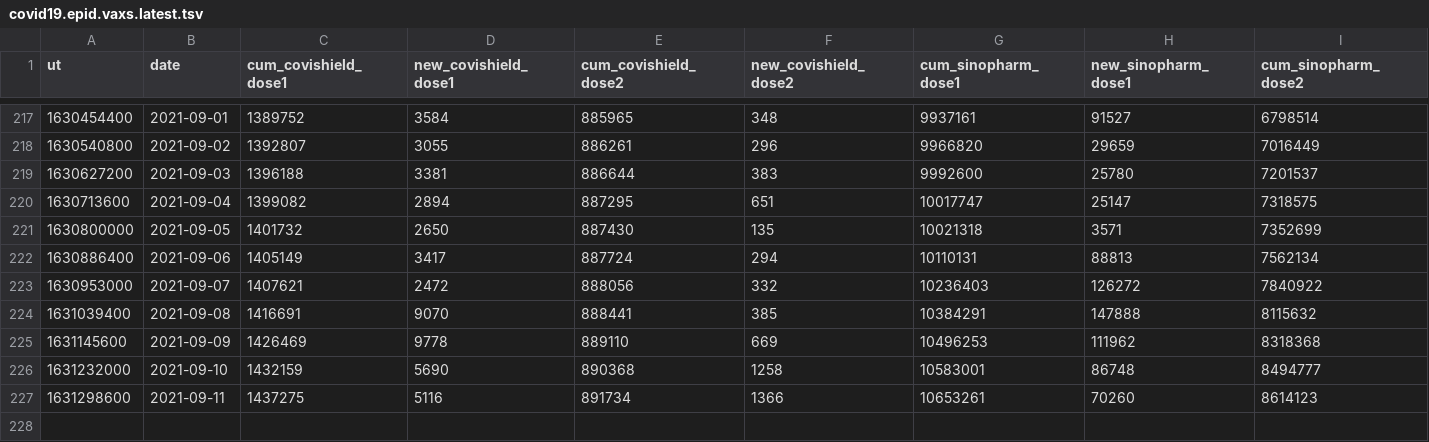
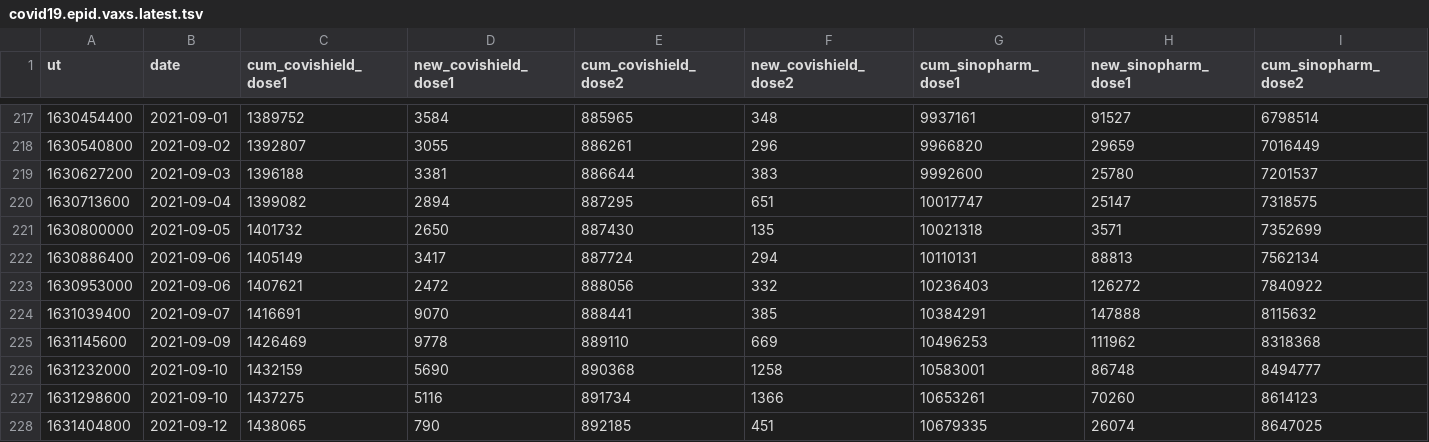
Before and after one commit to nuuuwan/covid19, a TSV file: covid19.epid.vaxs.latest.tsv, drawn as a sheet; only a part is shown, gaps mark what is left out; rows hold the shown columns only; the diff names each change by its address in the sheet, - before the commit and + after, or states it on an @@ line.

Commit message:
Updated data Mon Sep 13 05:33:34 UTC 2021

```diff
--- a/covid19.epid.vaxs.latest.tsv
+++ b/covid19.epid.vaxs.latest.tsv
-B223 (date): 2021-09-07
+B223 (date): 2021-09-06
-B224 (date): 2021-09-08
+B224 (date): 2021-09-07
-B227 (date): 2021-09-11
+B227 (date): 2021-09-10
+row 228: 1631404800 | 2021-09-12 | 1438065 | 790 | 892185 | 451 | 10679335 | 26074 | 8647025
```
Also changed, not shown: 4 other files.
